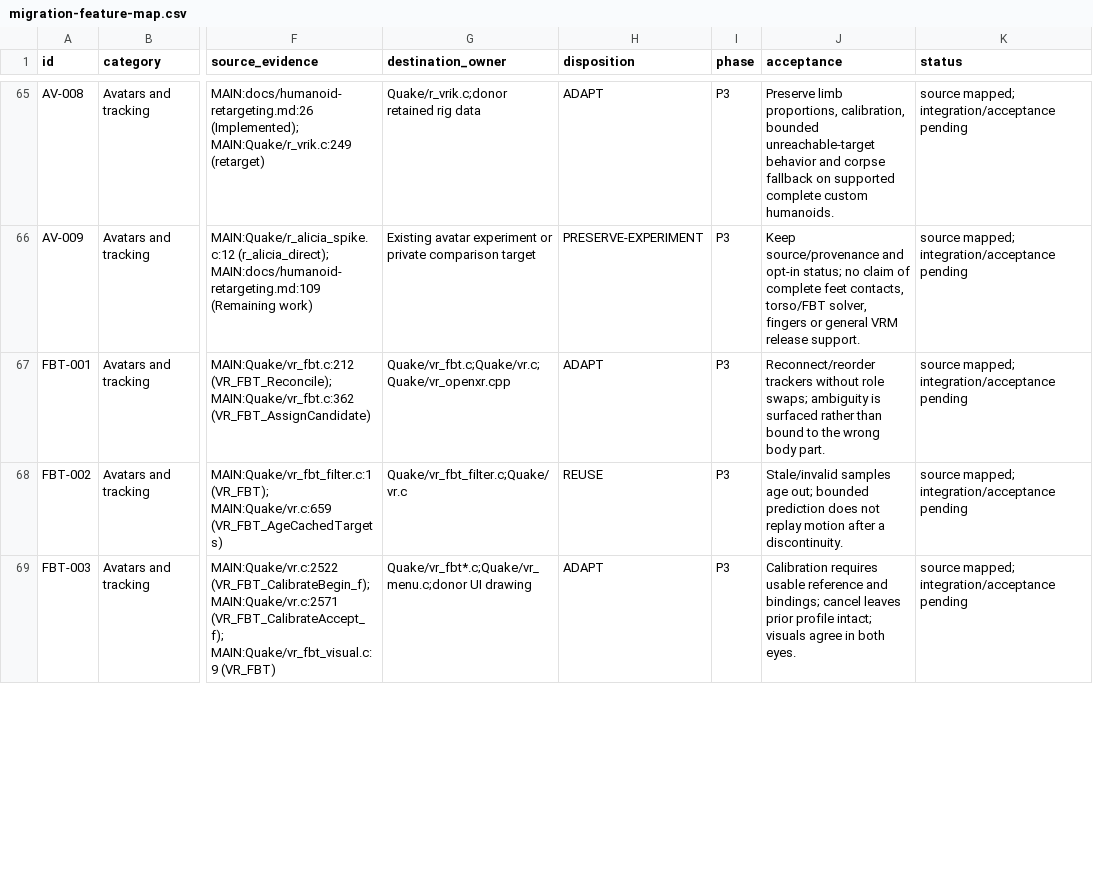
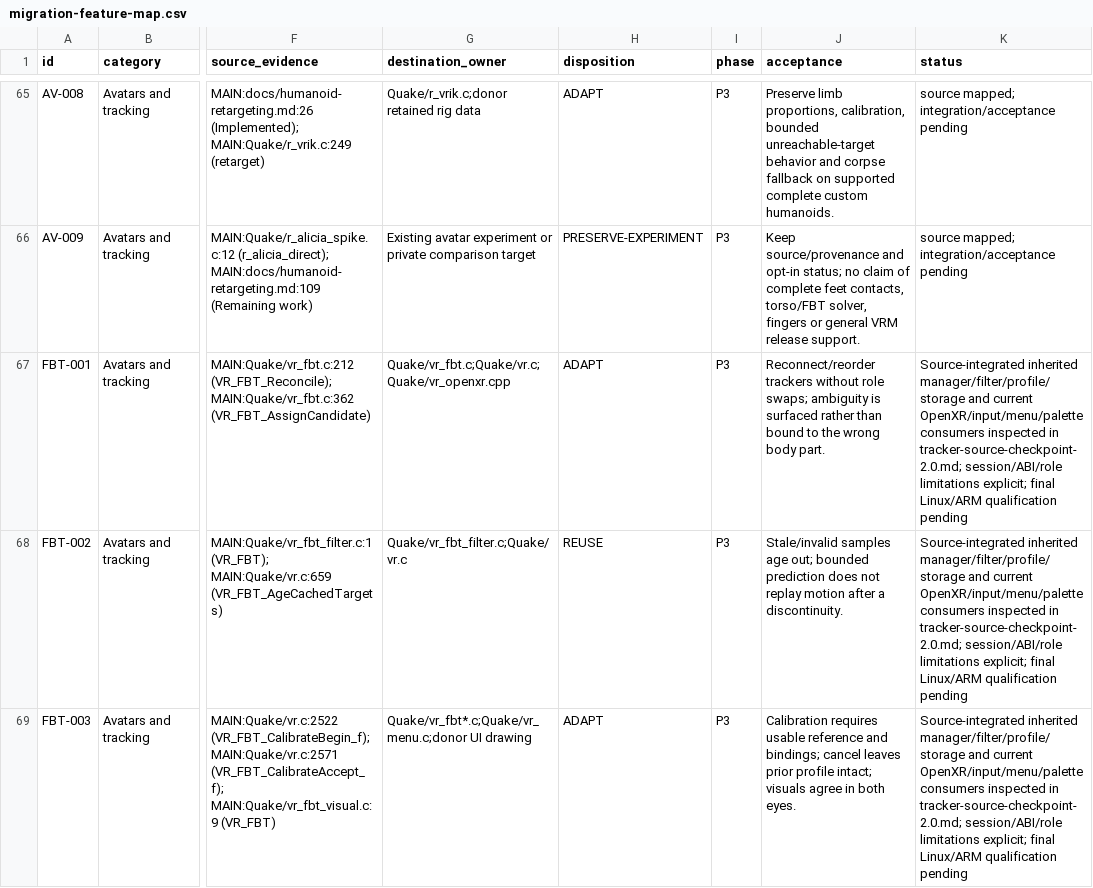
Before and after one commit to ObeseCatLord/Quakespasm-VR, a CSV file: docs/migration-feature-map.csv, drawn as a sheet; only a part is shown, gaps mark what is left out; the diff covers the shown part only; the diff names each change by its address in the sheet, - before the commit and + after, or states it on an @@ line.

Commit message:
docs: reconcile reused tracker and FBT source boundaries

```diff
--- a/docs/migration-feature-map.csv
+++ b/docs/migration-feature-map.csv
-K67:K69 (status): source mapped; integration/acceptance pending
+K67:K69 (status): Source-integrated inherited manager/filter/profile/storage and current OpenXR/input/menu/palette consumers inspected in tracker-source-checkpoint-2.0.md; session/ABI/role limitations explicit; final Linux/ARM qualification pending
```
Also changed, not shown: 3 edited cells elsewhere in this file, 3 other files.
